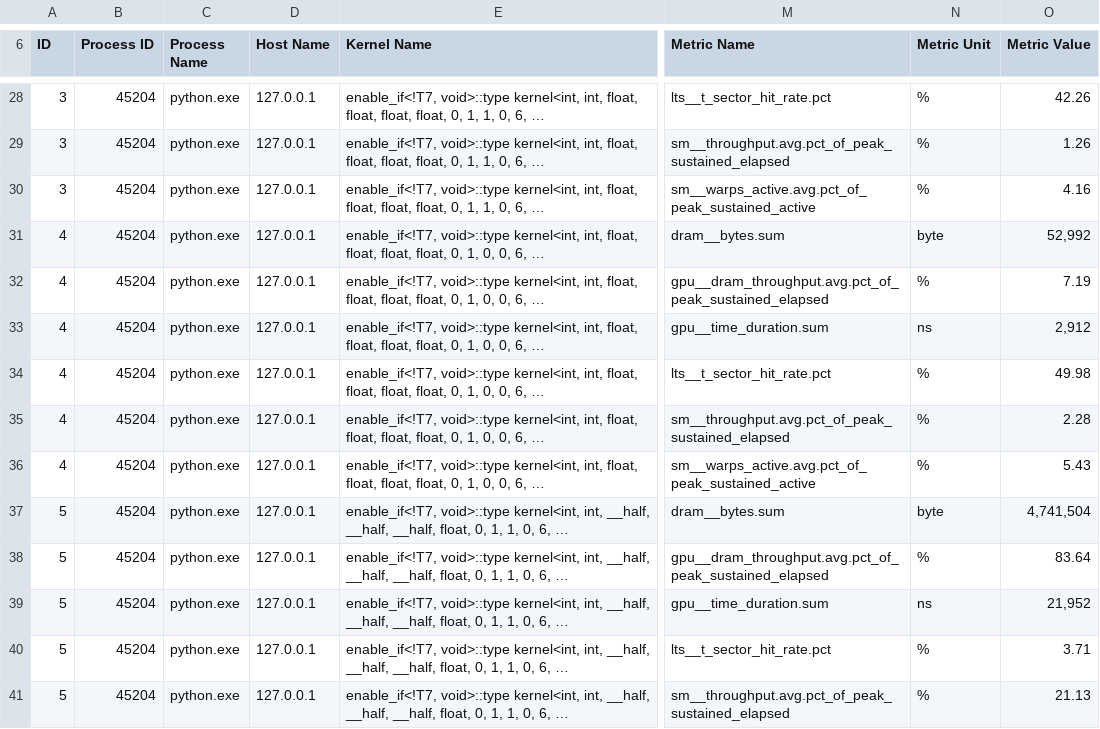
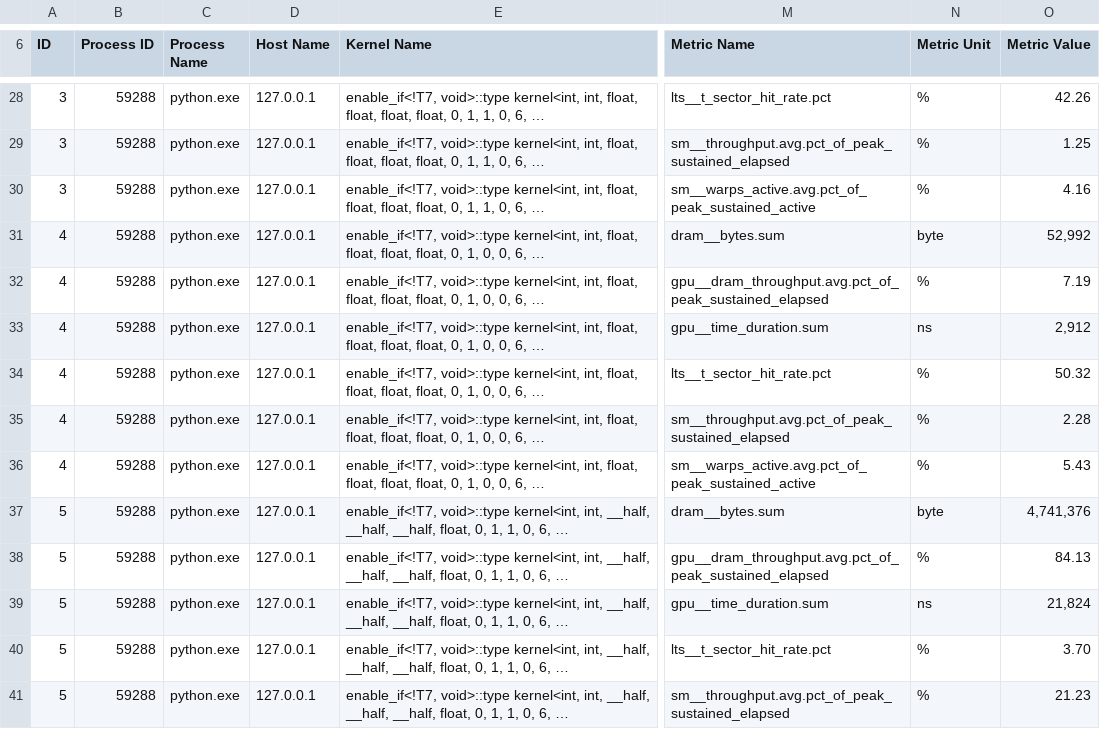
Before and after one commit to rishi-more-2003/decode-roofline, a CSV file: bench/results/ncu_gemv.csv, drawn as a sheet; only a part is shown, gaps mark what is left out; long unchanged cells end in …; the diff covers the shown part only; the diff names each change by its address in the sheet, - before the commit and + after, or states it on an @@ line.

```diff
--- a/bench/results/ncu_gemv.csv
+++ b/bench/results/ncu_gemv.csv
-B28:B41 (Process ID): 45204
+B28:B41 (Process ID): 59288
-O29 (Metric Value): 1.26
+O29 (Metric Value): 1.25
-O34 (Metric Value): 49.98
+O34 (Metric Value): 50.32
-O37 (Metric Value): 4,741,504
+O37 (Metric Value): 4,741,376
-O38 (Metric Value): 83.64
+O38 (Metric Value): 84.13
-O39 (Metric Value): 21,952
+O39 (Metric Value): 21,824
-O40 (Metric Value): 3.71
+O40 (Metric Value): 3.70
-O41 (Metric Value): 21.13
+O41 (Metric Value): 21.23
```
Also changed, not shown: 105 edited cells elsewhere in this file, bench/results/ncu_kernels.csv, 19 other files.
